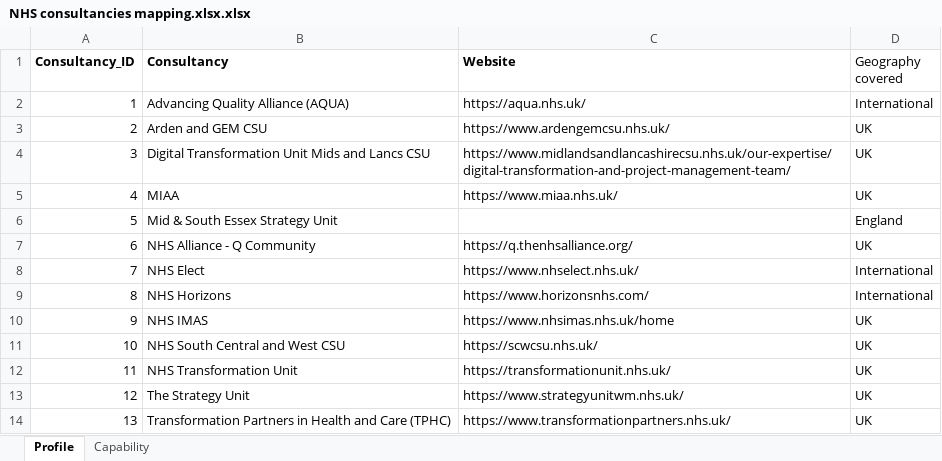
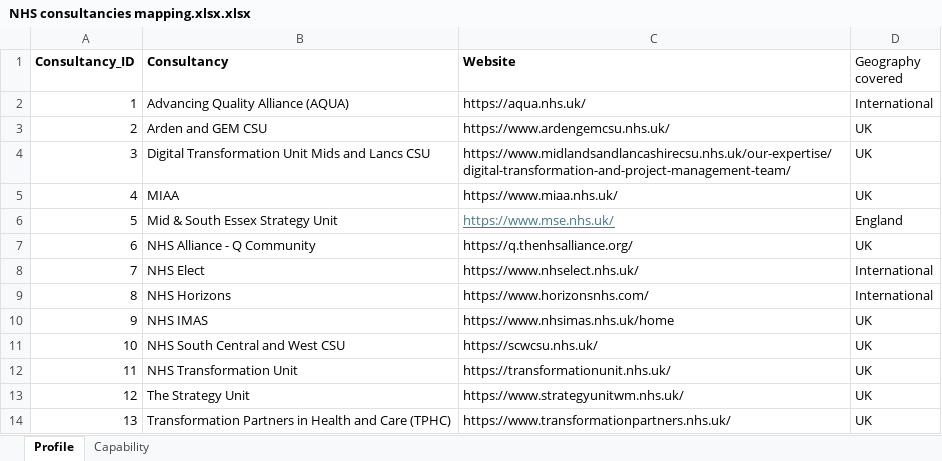
Before and after one commit to r-dodhia/nhs-consultancy-directory, an Excel workbook: NHS consultancies mapping.xlsx.xlsx, sheet Profile, drawn as a sheet; values as stored, in another font and other column widths than the file's, no borders; table styles not drawn; the diff names each change by its address in the sheet, - before the commit and + after, or states it on an @@ line.

Commit message:
Add files via upload

```diff
--- a/NHS consultancies mapping.xlsx.xlsx (sheet Profile)
+++ b/NHS consultancies mapping.xlsx.xlsx (sheet Profile)
-C6 (Website): (empty)
+C6 (Website): https://www.mse.nhs.uk/
```
